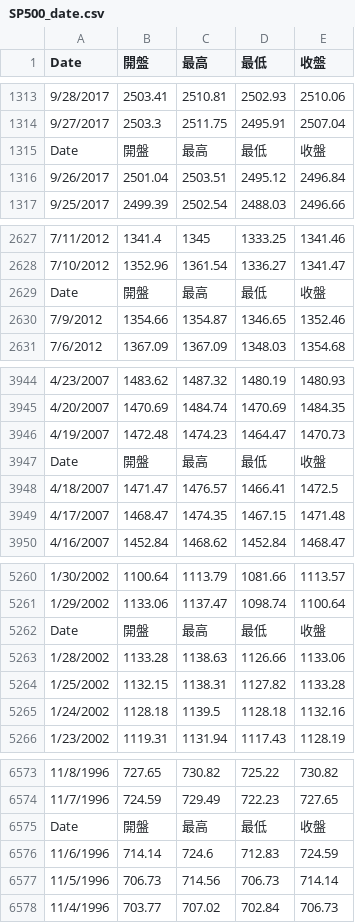
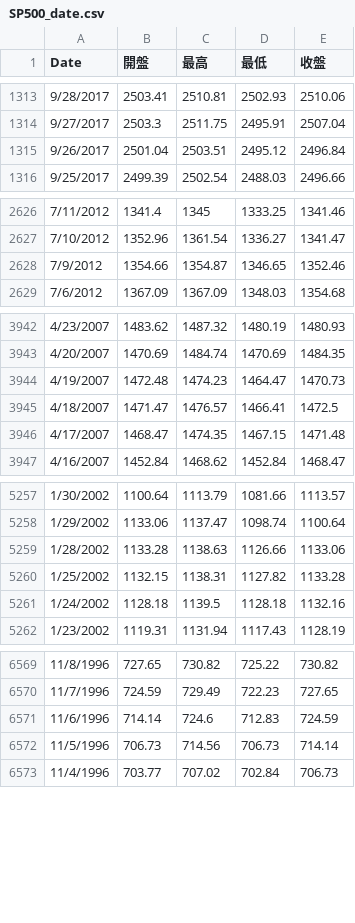
Before and after one commit to markoo0706/Progamming-Design-Final-Project, a CSV file: SP500_date.csv, drawn as a sheet; only a part is shown, gaps mark what is left out; the diff names each change by its address in the sheet, - before the commit and + after, or states it on an @@ line.

Commit message:
nono

```diff
--- a/SP500_date.csv
+++ b/SP500_date.csv
-row 1315: Date | 開盤 | 最高 | 最低 | 收盤
-row 2629: Date | 開盤 | 最高 | 最低 | 收盤
-row 3947: Date | 開盤 | 最高 | 最低 | 收盤
-row 5262: Date | 開盤 | 最高 | 最低 | 收盤
-row 6575: Date | 開盤 | 最高 | 最低 | 收盤
```
